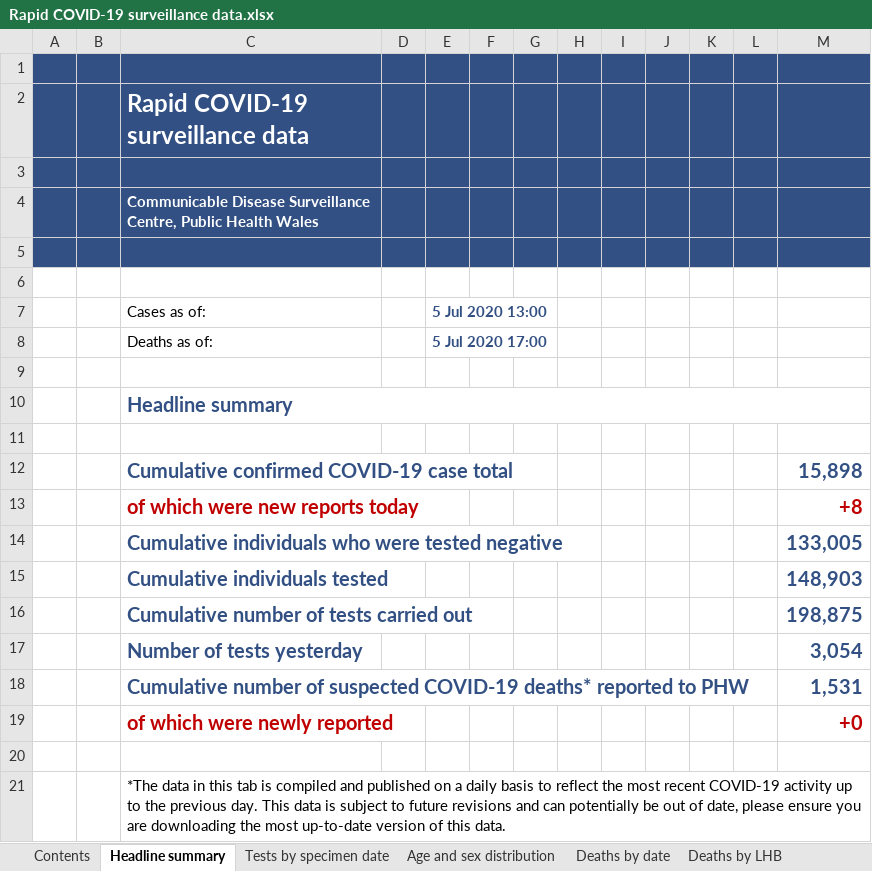
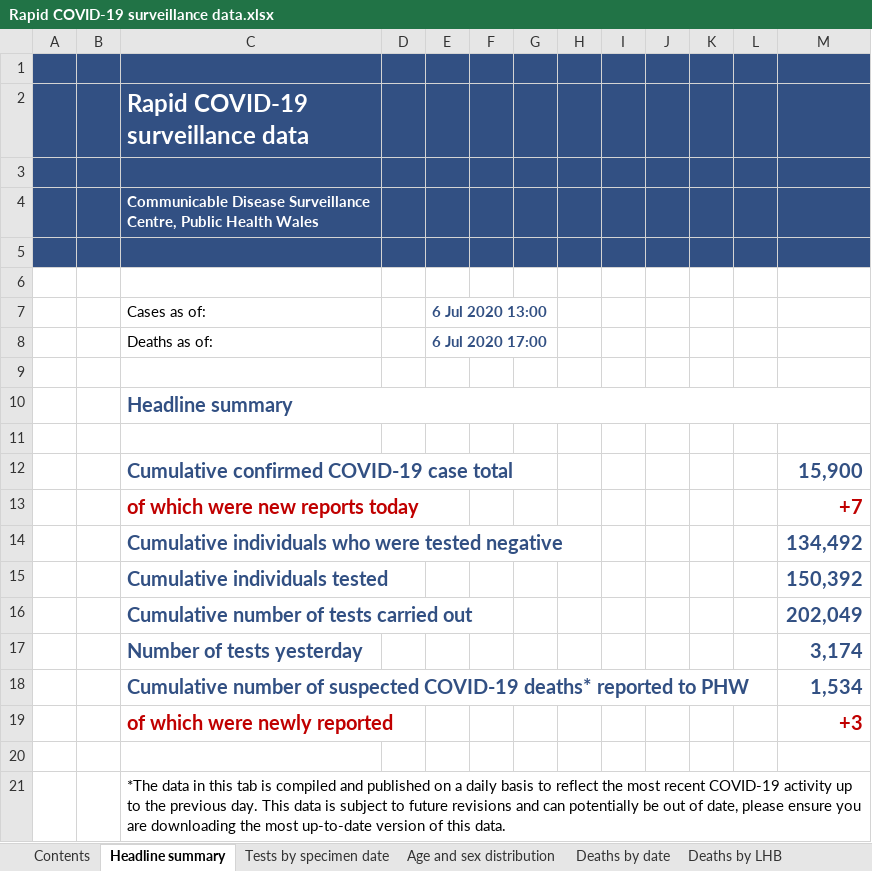
Before and after one commit to beta-decay/beta-decay.github.io, an Excel workbook: covid_n_wales/Rapid COVID-19 surveillance data.xlsx, sheet Headline summary, drawn as a sheet; values as stored, in another font and other column widths than the file's, no borders; charts and pictures not drawn; the diff names each change by its address in the sheet, - before the commit and + after, or states it on an @@ line.

```diff
--- a/covid_n_wales/Rapid COVID-19 surveillance data.xlsx (sheet Headline summary)
+++ b/covid_n_wales/Rapid COVID-19 surveillance data.xlsx (sheet Headline summary)
-E7: 5 Jul 2020 13:00
+E7: 6 Jul 2020 13:00
-E8 (6 Jul 2020 13:00): 5 Jul 2020 17:00
+E8 (6 Jul 2020 13:00): 6 Jul 2020 17:00
-M12: 15,898
+M12: 15,900
-M13: +8
+M13: +7
-M14: 133,005
+M14: 134,492
-M15: 148,903
+M15: 150,392
-M16: 198,875
+M16: 202,049
-M17: 3,054
+M17: 3,174
-M18: 1,531
+M18: 1,534
-M19: +0
+M19: +3
```
Also changed, not shown: sheet Tests by specimen date, sheet Age and sex distribution, sheet Deaths by date, sheet Total tests authorised, sheet Deaths by LHB, sheet Contents, 10 other files.
